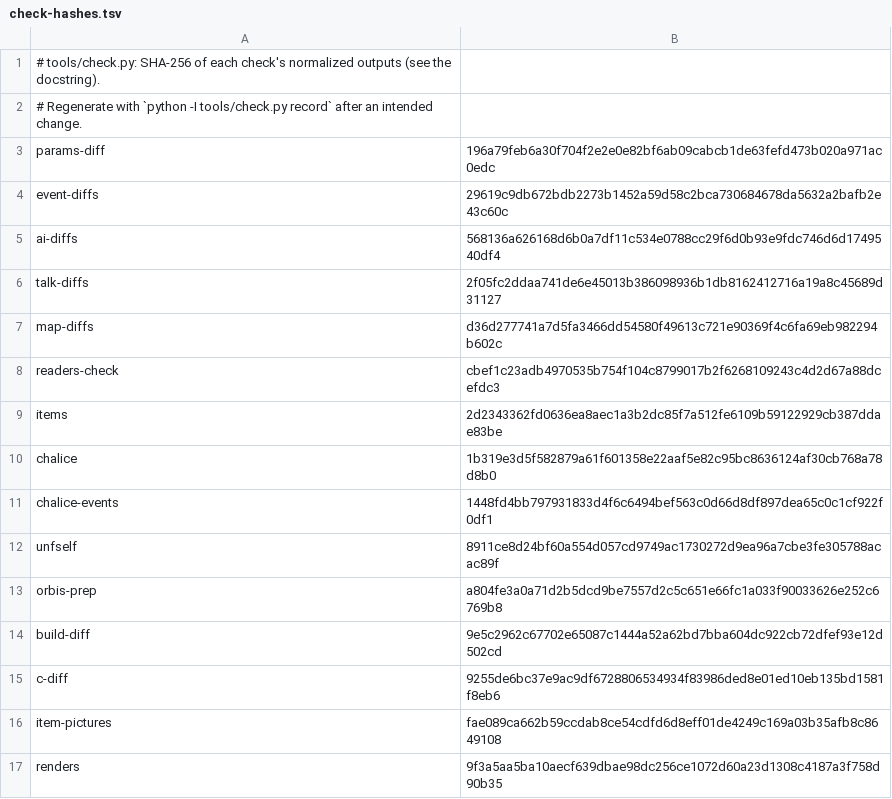
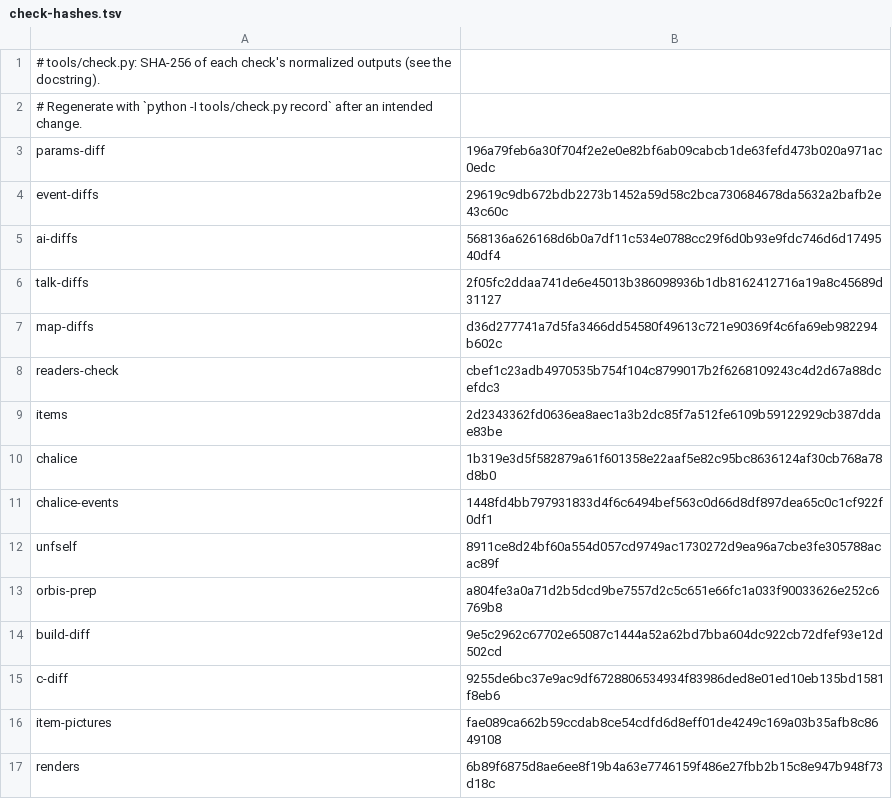
Before and after one commit to jeffnyman/mensis, a TSV file: tools/check-hashes.tsv, drawn as a sheet.

```diff
--- a/tools/check-hashes.tsv
+++ b/tools/check-hashes.tsv
@@ -16,2 +16,2 @@ c-diff	9255de6bc37e9ac9df6728806534934f83986ded8e01ed10eb135bd1581f8eb6
 item-pictures	fae089ca662b59ccdab8ce54cdfd6d8eff01de4249c169a03b35afb8c8649108
-renders	9f3a5aa5ba10aecf639dbae98dc256ce1072d60a23d1308c4187a3f758d90b35
+renders	6b89f6875d8ae6ee8f19b4a63e7746159f486e27fbb2b15c8e947b948f73d18c
```
Also changed, not shown: 10 other files.
